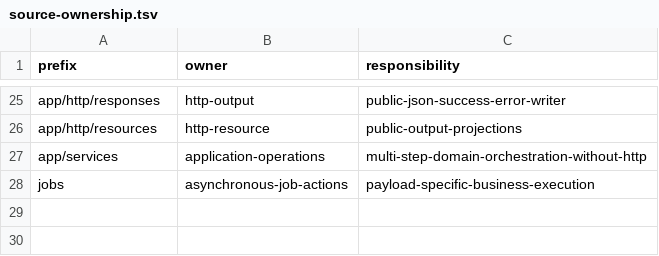
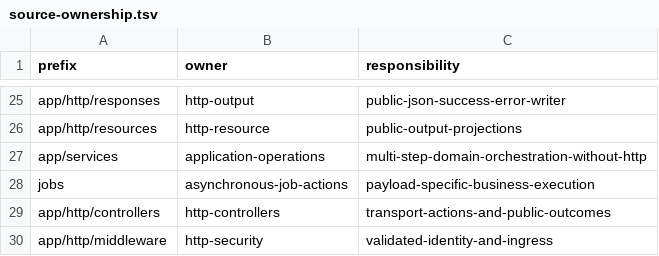
Before and after one commit to datvtph41107/bdspro, a TSV file: docs/engineering/source-ownership.tsv, drawn as a sheet; only a part is shown, gaps mark what is left out.

Commit message:
refactor(http): move organization controller and request binding to dedicated owners

```diff
--- a/docs/engineering/source-ownership.tsv
+++ b/docs/engineering/source-ownership.tsv
@@ -28 +28,3 @@ app/services	application-operations	multi-step-domain-orchestration-without-http
 jobs	asynchronous-job-actions	payload-specific-business-execution
+app/http/controllers	http-controllers	transport-actions-and-public-outcomes
+app/http/middleware	http-security	validated-identity-and-ingress
```
Also changed, not shown: 12 other files.
